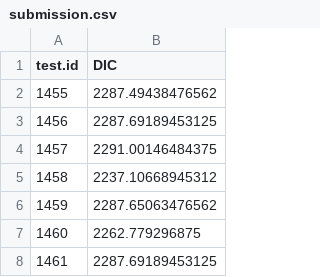
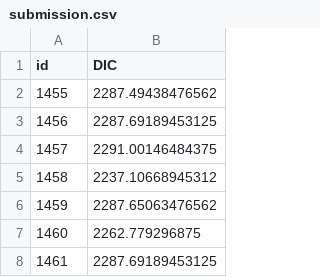
Before and after one commit to jaredbpetry/eds232_final_project, a CSV file: submission.csv, drawn as a sheet; only a part is shown.

```diff
--- a/submission.csv
+++ b/submission.csv
@@ -1,2 +1,2 @@
-"test.id","DIC"
+"id","DIC"
 1455,2287.49438476562
```
Also changed, not shown: 1 other file.
